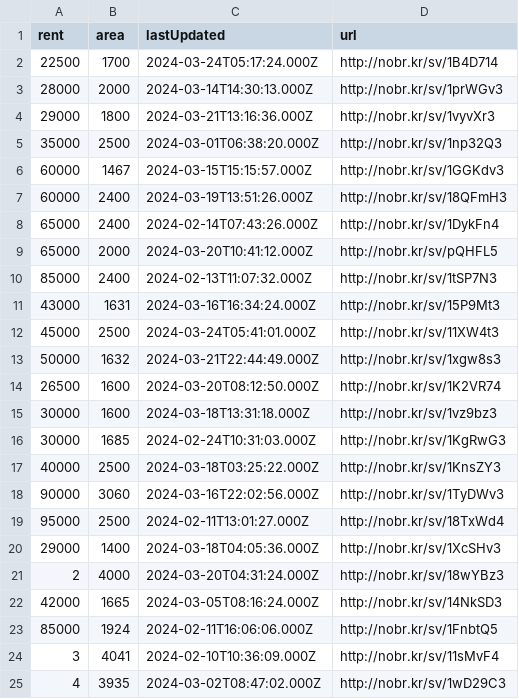
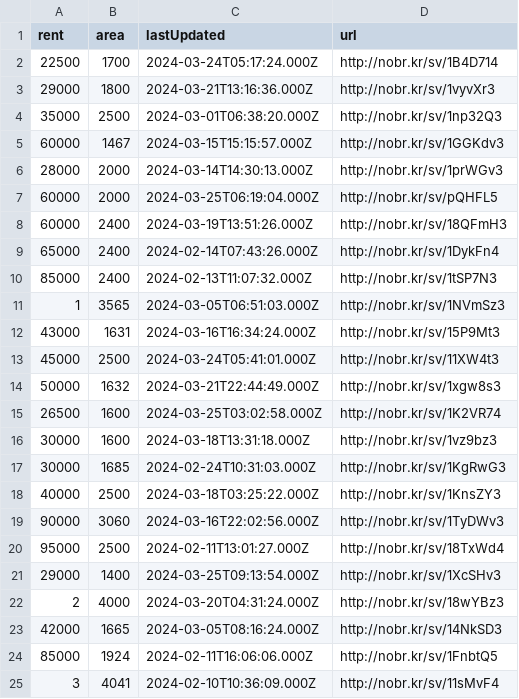
Before and after one commit to KShivendu/blr-societies, a CSV file: data/nobroker.csv, drawn as a sheet; only a part is shown; the shorter side is filled out with more unchanged rows; the diff covers the shown part only.

```diff
--- a/data/nobroker.csv
+++ b/data/nobroker.csv
@@ -2,3 +2,2 @@ rent, area, lastUpdated, url
 22500, "1700","2024-03-24T05:17:24.000Z","http://nobr.kr/sv/1B4D714"
-28000, "2000","2024-03-14T14:30:13.000Z","http://nobr.kr/sv/1prWGv3"
 29000, "1800","2024-03-21T13:16:36.000Z","http://nobr.kr/sv/1vyvXr3"
@@ -6,6 +5,8 @@ rent, area, lastUpdated, url
 60000, "1467","2024-03-15T15:15:57.000Z","http://nobr.kr/sv/1GGKdv3"
+28000, "2000","2024-03-14T14:30:13.000Z","http://nobr.kr/sv/1prWGv3"
+60000, "2000","2024-03-25T06:19:04.000Z","http://nobr.kr/sv/pQHFL5"
 60000, "2400","2024-03-19T13:51:26.000Z","http://nobr.kr/sv/18QFmH3"
 65000, "2400","2024-02-14T07:43:26.000Z","http://nobr.kr/sv/1DykFn4"
-65000, "2000","2024-03-20T10:41:12.000Z","http://nobr.kr/sv/pQHFL5"
 85000, "2400","2024-02-13T11:07:32.000Z","http://nobr.kr/sv/1tSP7N3"
+1, "3565","2024-03-05T06:51:03.000Z","http://nobr.kr/sv/1NVmSz3"
 43000, "1631","2024-03-16T16:34:24.000Z","http://nobr.kr/sv/15P9Mt3"
@@ -13,3 +14,3 @@ rent, area, lastUpdated, url
 50000, "1632","2024-03-21T22:44:49.000Z","http://nobr.kr/sv/1xgw8s3"
-26500, "1600","2024-03-20T08:12:50.000Z","http://nobr.kr/sv/1K2VR74"
+26500, "1600","2024-03-25T03:02:58.000Z","http://nobr.kr/sv/1K2VR74"
 30000, "1600","2024-03-18T13:31:18.000Z","http://nobr.kr/sv/1vz9bz3"
@@ -19,3 +20,3 @@ rent, area, lastUpdated, url
 95000, "2500","2024-02-11T13:01:27.000Z","http://nobr.kr/sv/18TxWd4"
-29000, "1400","2024-03-18T04:05:36.000Z","http://nobr.kr/sv/1XcSHv3"
+29000, "1400","2024-03-25T09:13:54.000Z","http://nobr.kr/sv/1XcSHv3"
 2, "4000","2024-03-20T04:31:24.000Z","http://nobr.kr/sv/18wYBz3"
```
Also changed, not shown: 2 added rows, 4 removed rows, 3 moved rows and 2 edited cells elsewhere in this file.
